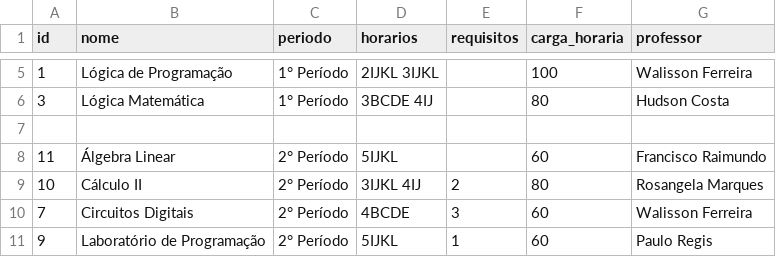
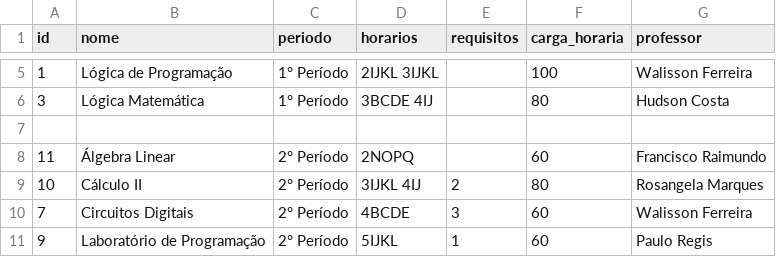
Before and after one commit to AndreXime/organiza-cc-uva, a CSV file: data/Disciplinas.csv, drawn as a sheet; only a part is shown, gaps mark what is left out.

Commit message:
fix(data): corrigir horário de Álgebra Linear (2NOPQ)

```diff
--- a/data/Disciplinas.csv
+++ b/data/Disciplinas.csv
@@ -7,3 +7,3 @@ id,nome,periodo,horarios,requisitos,carga_horaria,professor
 
-11,Álgebra Linear,2° Período,5IJKL,,60,Francisco Raimundo
+11,Álgebra Linear,2° Período,2NOPQ,,60,Francisco Raimundo
 10,Cálculo II,2° Período,3IJKL 4IJ,2,80,Rosangela Marques
```
